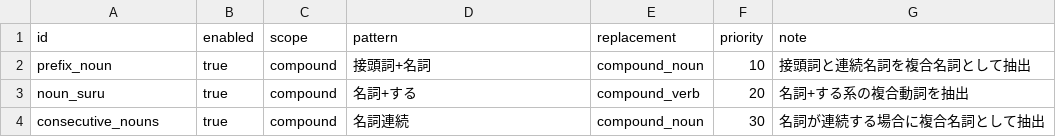
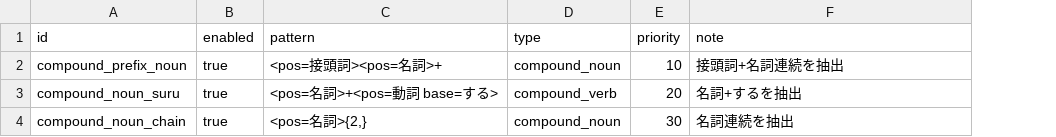
Before and after one commit to 175ai/hitode, a CSV file: config/postprocess/compound-rules.csv, drawn as a sheet; removed rows and columns are numbered as before the commit, all else as after; the diff names each change by its address in the sheet, - before the commit and + after, or states it on an @@ line.

```diff
--- a/config/postprocess/compound-rules.csv
+++ b/config/postprocess/compound-rules.csv
-column C (scope), rows 2-4: all compound
-D1: replacement
+D1: type
-A2 (id): prefix_noun
+A2 (id): compound_prefix_noun
-C2 (pattern): 接頭詞+名詞
+C2 (pattern): <pos=接頭詞><pos=名詞>+
-F2 (note): 接頭詞と連続名詞を複合名詞として抽出
+F2 (note): 接頭詞+名詞連続を抽出
-A3 (id): noun_suru
+A3 (id): compound_noun_suru
-C3 (pattern): 名詞+する
+C3 (pattern): <pos=名詞>+<pos=動詞 base=する>
-F3 (note): 名詞+する系の複合動詞を抽出
+F3 (note): 名詞+するを抽出
-A4 (id): consecutive_nouns
+A4 (id): compound_noun_chain
-C4 (pattern): 名詞連続
+C4 (pattern): <pos=名詞>{2,}
-F4 (note): 名詞が連続する場合に複合名詞として抽出
+F4 (note): 名詞連続を抽出
```
Also changed, not shown: config/postprocess/dependency-rules.csv, 15 other files.
